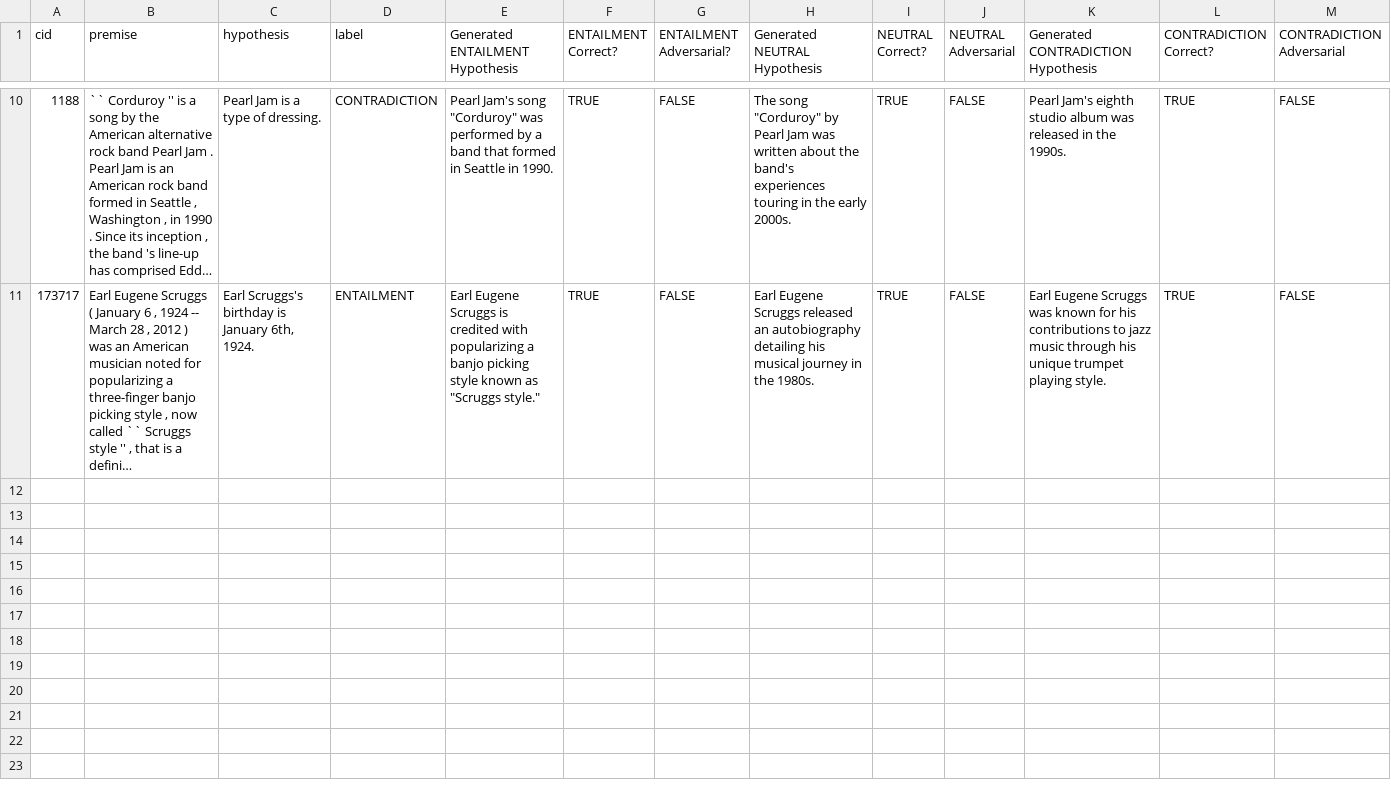
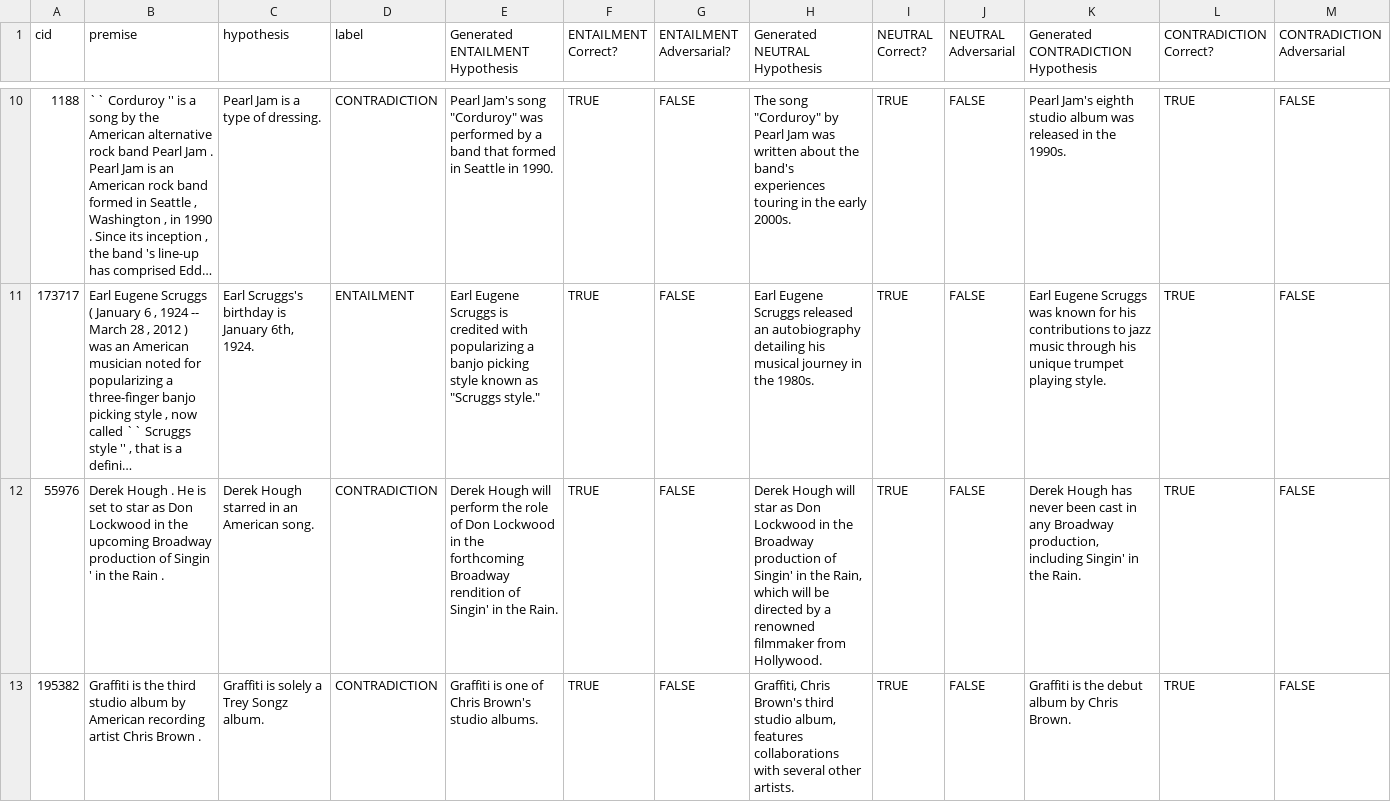
Before and after one commit to Andrew-Wyn/semantic_anli, a CSV file: data/gpt4o_raw_03.06.2024.csv, drawn as a sheet; only a part is shown, gaps mark what is left out; long unchanged cells end in …; the diff covers the shown part only; the diff names each change by its address in the sheet, - before the commit and + after, or states it on an @@ line.

Commit message:
updated gpt4o raw

```diff
--- a/data/gpt4o_raw_03.06.2024.csv
+++ b/data/gpt4o_raw_03.06.2024.csv
+row 12: 55976 | Derek Hough . He is set to star as Don Lockwood in the upcoming Broadway production of Singin ' in the Rain . | Derek Hough starred in an American song. | CONTRADICTION | Derek Hough will perform the role of Don Lockwood in the forthcoming Broadway rendition of Singin' in the Rain. | TRUE | FALSE | Derek Hough will star as Don Lockwood in the Broadway production of Singin' in the Rain, which will be directed by a renowned filmmaker from Hollywood. | TRUE | FALSE | Derek Hough has never been cast in any Broadway production, including Singin' in the Rain. | TRUE | FALSE
+row 13: 195382 | Graffiti is the third studio album by American recording artist Chris Brown . | Graffiti is solely a Trey Songz album. | CONTRADICTION | Graffiti is one of Chris Brown's studio albums. | TRUE | FALSE | Graffiti, Chris Brown's third studio album, features collaborations with several other artists. | TRUE | FALSE | Graffiti is the debut album by Chris Brown. | TRUE | FALSE
```
Also changed, not shown: 5 added rows elsewhere in this file.
